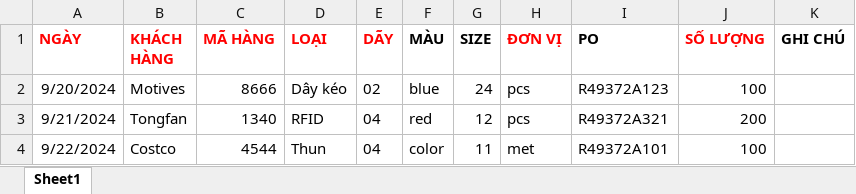
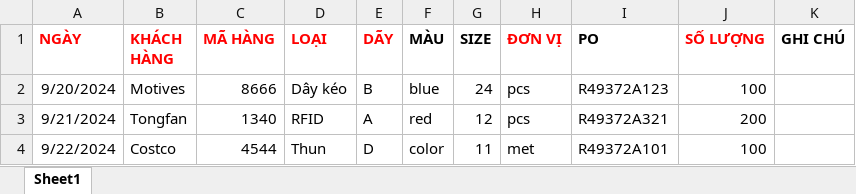
Before and after one commit to songdoan96/hoatho-dh-laravel, an Excel workbook: public/phu-lieu.xlsx, sheet Sheet1, drawn as a sheet; values as stored, in another font and other column widths than the file's, no borders; the diff names each change by its address in the sheet, - before the commit and + after, or states it on an @@ line.

```diff
--- a/public/phu-lieu.xlsx (sheet Sheet1)
+++ b/public/phu-lieu.xlsx (sheet Sheet1)
-E2 (DÃY): 02
+E2 (DÃY): B
-E3 (DÃY): 04
+E3 (DÃY): A
-E4 (DÃY): 04
+E4 (DÃY): D
```
Also changed, not shown: 3 other files.
